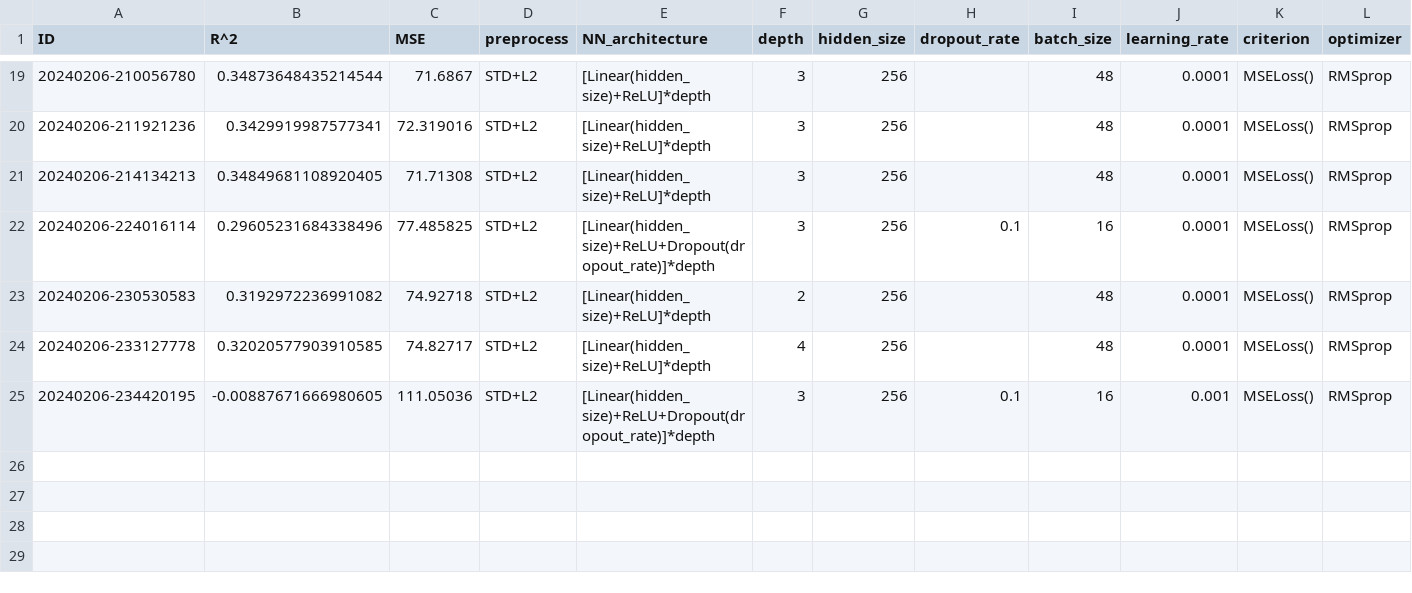
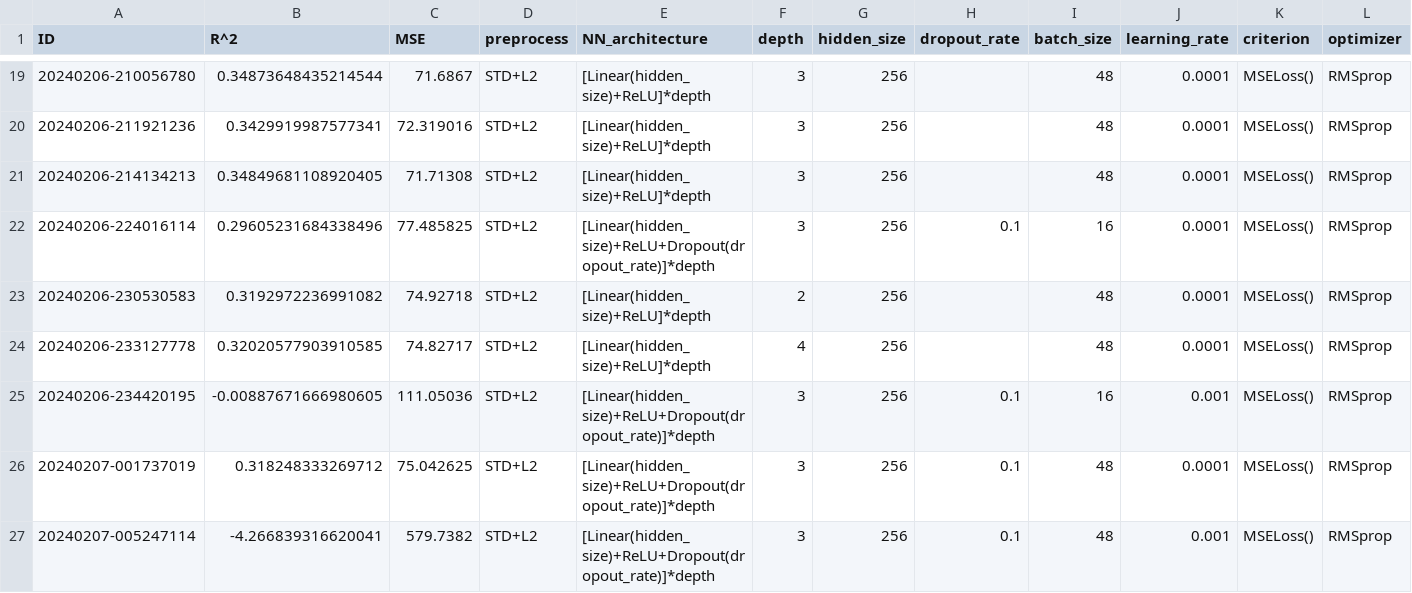
Before and after one commit to RiccardoEvangelisti/Data-Analytics-Project, a CSV file: Train_Module/2_output.csv, drawn as a sheet; only a part is shown, gaps mark what is left out; rows hold the shown columns only; the diff names each change by its address in the sheet, - before the commit and + after, or states it on an @@ line.

```diff
--- a/Train_Module/2_output.csv
+++ b/Train_Module/2_output.csv
+row 26: 20240207-001737019 | 0.318248333269712 | 75.042625 | STD+L2 | [Linear(hidden_size)+ReLU+Dropout(dropout_rate)]*depth | 3 | 256 | 0.1 | 48 | 0.0001 | MSELoss() | RMSprop
+row 27: 20240207-005247114 | -4.266839316620041 | 579.7382 | STD+L2 | [Linear(hidden_size)+ReLU+Dropout(dropout_rate)]*depth | 3 | 256 | 0.1 | 48 | 0.001 | MSELoss() | RMSprop
```
Also changed, not shown: 4 other files.
